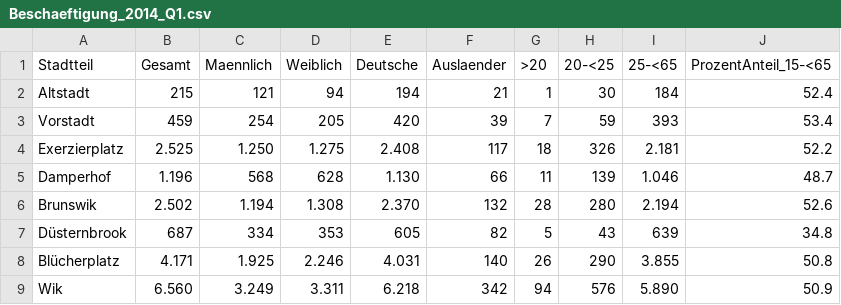
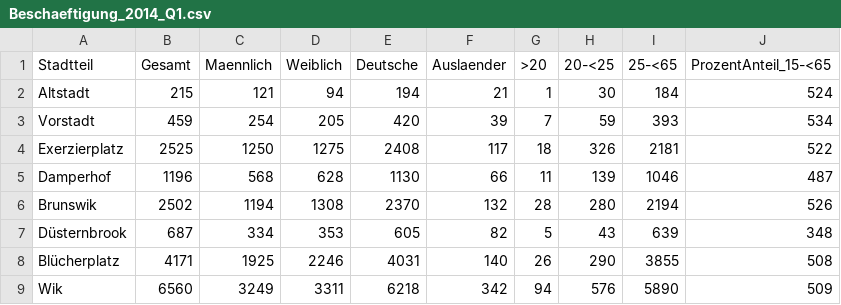
Before and after one commit to schwarzben/puwgone, a CSV file: data_proto/data/Beschaeftigung_2014_Q1.csv, drawn as a sheet; only a part is shown; the diff covers the shown part only.

```diff
--- a/data_proto/data/Beschaeftigung_2014_Q1.csv
+++ b/data_proto/data/Beschaeftigung_2014_Q1.csv
@@ -1,9 +1,9 @@
 Stadtteil,Gesamt,Maennlich,Weiblich,Deutsche,Auslaender,>20,20-<25,25-<65,ProzentAnteil_15-<65
-Altstadt,215,121,94,194,21,1,30,184,52.4
-Vorstadt,459,254,205,420,39,7,59,393,53.4
-Exerzierplatz,2.525,1.250,1.275,2.408,117,18,326,2.181,52.2
-Damperhof,1.196,568,628,1.130,66,11,139,1.046,48.7
-Brunswik,2.502,1.194,1.308,2.370,132,28,280,2.194,52.6
-Düsternbrook,687,334,353,605,82,5,43,639,34.8
-Blücherplatz,4.171,1.925,2.246,4.031,140,26,290,3.855,50.8
-Wik,6.560,3.249,3.311,6.218,342,94,576,5.890,50.9
+Altstadt,215,121,94,194,21,1,30,184,524
+Vorstadt,459,254,205,420,39,7,59,393,534
+Exerzierplatz,2525,1250,1275,2408,117,18,326,2181,522
+Damperhof,1196,568,628,1130,66,11,139,1046,487
+Brunswik,2502,1194,1308,2370,132,28,280,2194,526
+Düsternbrook,687,334,353,605,82,5,43,639,348
+Blücherplatz,4171,1925,2246,4031,140,26,290,3855,508
+Wik,6560,3249,3311,6218,342,94,576,5890,509
```
Also changed, not shown: 113 edited cells elsewhere in this file, data_proto/data/Beschaeftigung_2011_Q1.csv, data_proto/data/Beschaeftigung_2012_Q1.csv, 11 other files.
